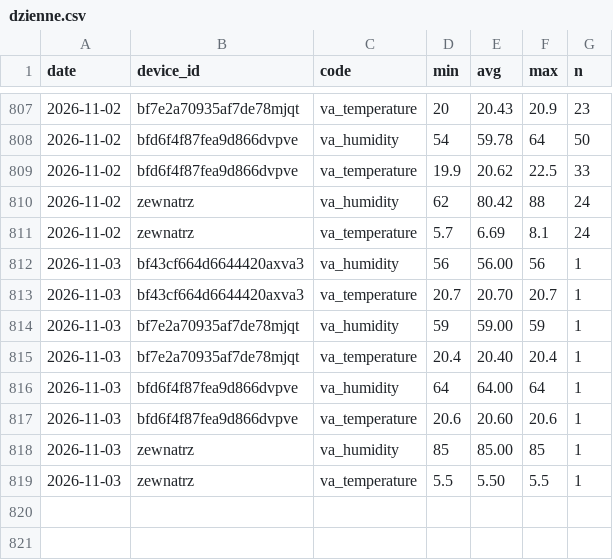
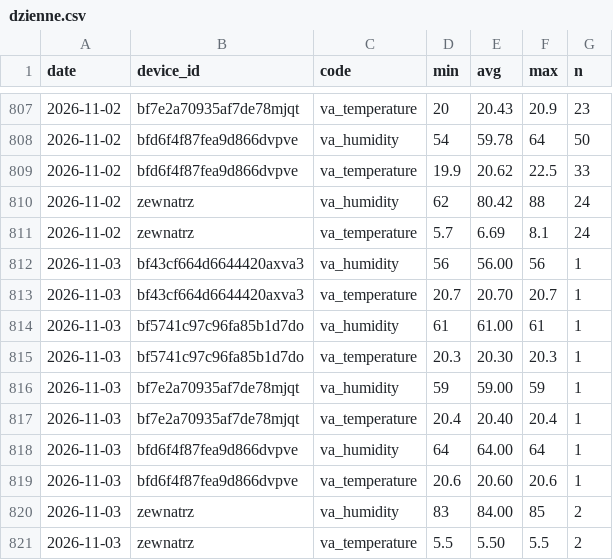
Before and after one commit to Bronek31/Smart-Home, a CSV file: data/dzienne.csv, drawn as a sheet; only a part is shown, gaps mark what is left out.

```diff
--- a/data/dzienne.csv
+++ b/data/dzienne.csv
@@ -813,2 +813,4 @@ date,device_id,code,min,avg,max,n
 2026-11-03,bf43cf664d6644420axva3,va_temperature,20.7,20.70,20.7,1
+2026-11-03,bf5741c97c96fa85b1d7do,va_humidity,61,61.00,61,1
+2026-11-03,bf5741c97c96fa85b1d7do,va_temperature,20.3,20.30,20.3,1
 2026-11-03,bf7e2a70935af7de78mjqt,va_humidity,59,59.00,59,1
@@ -817,3 +819,3 @@ date,device_id,code,min,avg,max,n
 2026-11-03,bfd6f4f87fea9d866dvpve,va_temperature,20.6,20.60,20.6,1
-2026-11-03,zewnatrz,va_humidity,85,85.00,85,1
-2026-11-03,zewnatrz,va_temperature,5.5,5.50,5.5,1
+2026-11-03,zewnatrz,va_humidity,83,84.00,85,2
+2026-11-03,zewnatrz,va_temperature,5.5,5.50,5.5,2
```
Also changed, not shown: data/2026-11.csv, data/rosliny/2026-11.csv, 5 other files.
